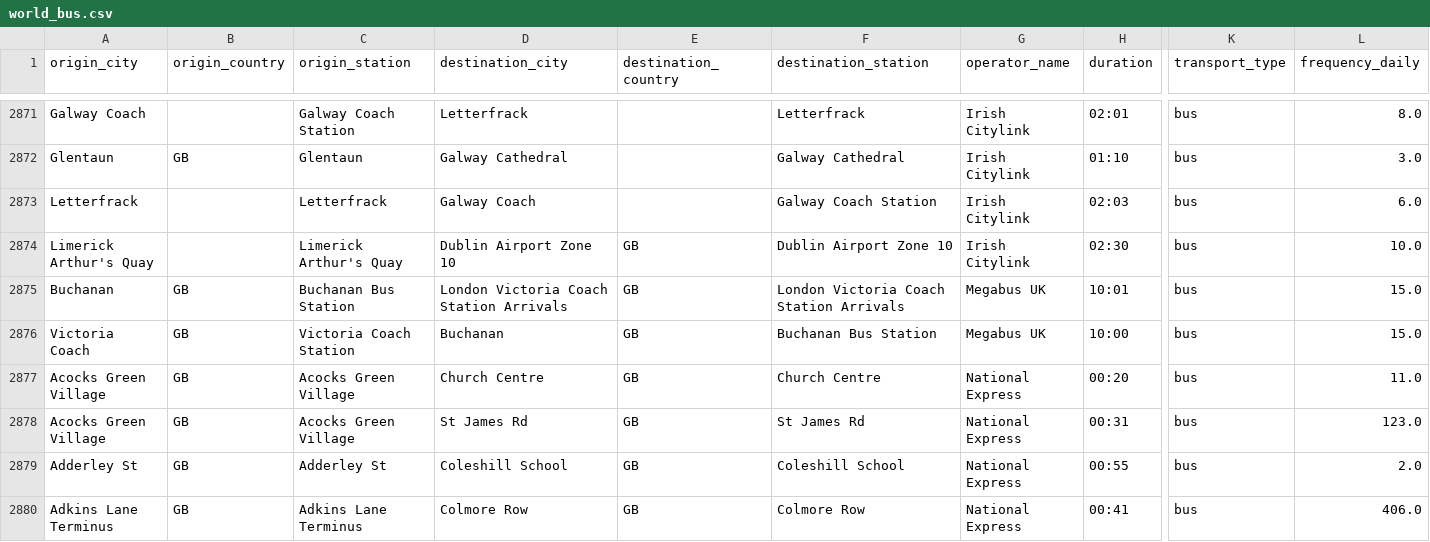
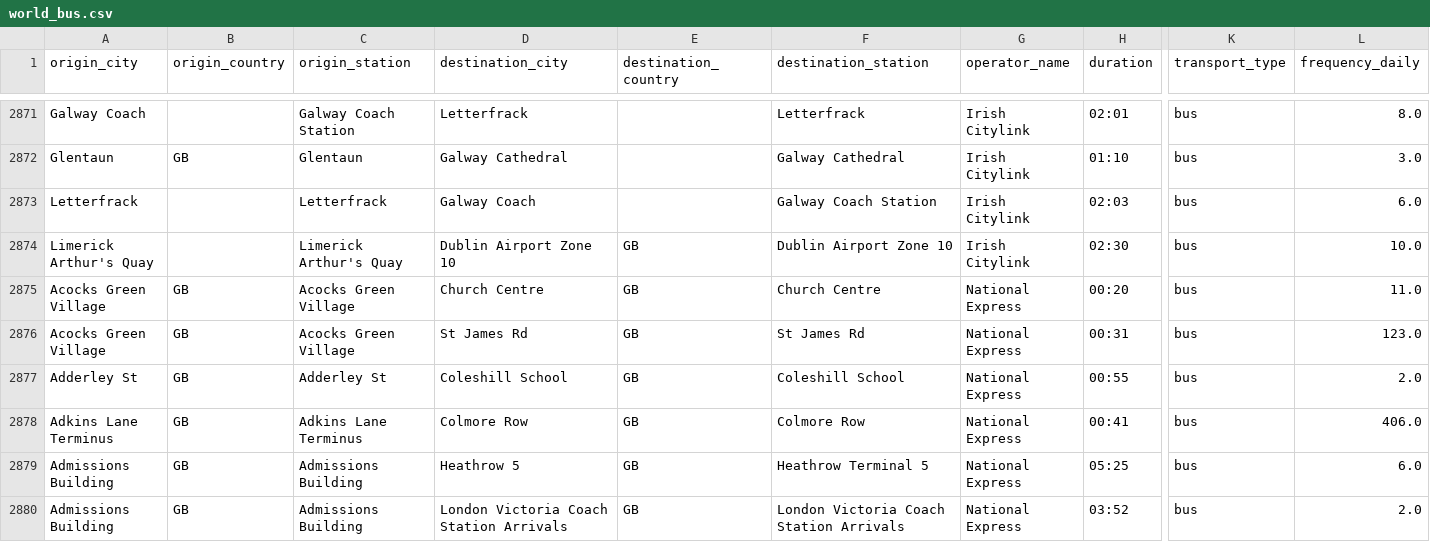
Before and after one commit to marcoverini/global-routes-new, a CSV file: data/outputs/world_bus.csv, drawn as a sheet; only a part is shown, gaps mark what is left out; the shorter side is filled out with more unchanged rows; rows hold the shown columns only; the diff names each change by its address in the sheet, - before the commit and + after, or states it on an @@ line.

```diff
--- a/data/outputs/world_bus.csv
+++ b/data/outputs/world_bus.csv
-row 2875: Buchanan | GB | Buchanan Bus Station | London Victoria Coach Station Arrivals | GB | London Victoria Coach Station Arrivals | Megabus UK | 10:01 | bus | 15.0
-row 2876: Victoria Coach | GB | Victoria Coach Station | Buchanan | GB | Buchanan Bus Station | Megabus UK | 10:00 | bus | 15.0
```
